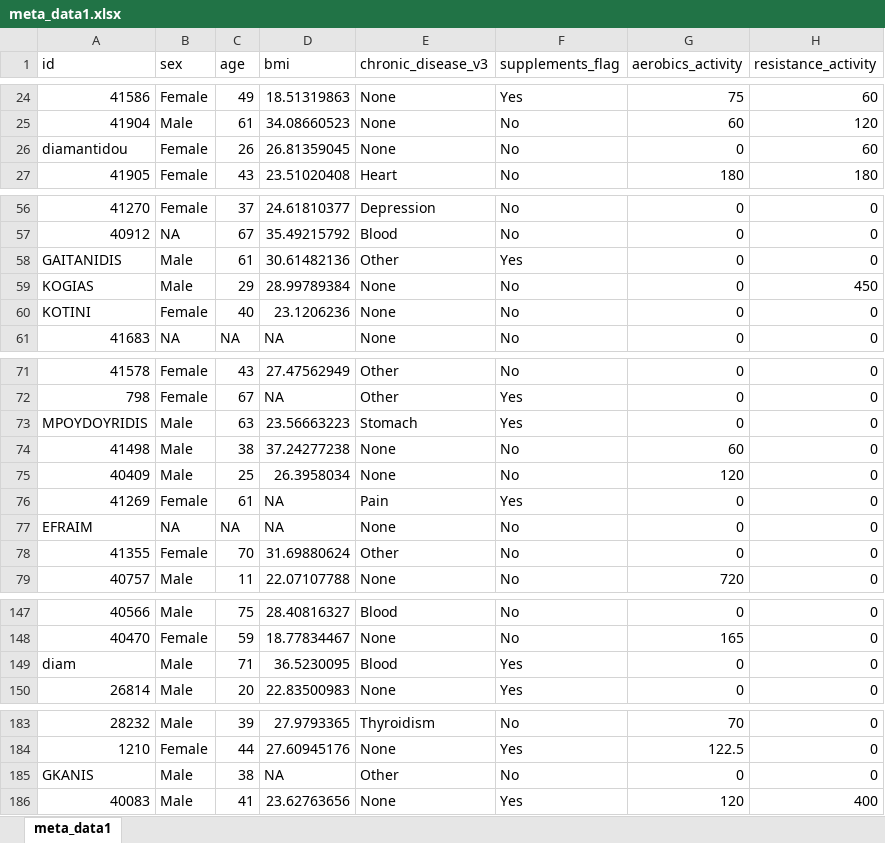
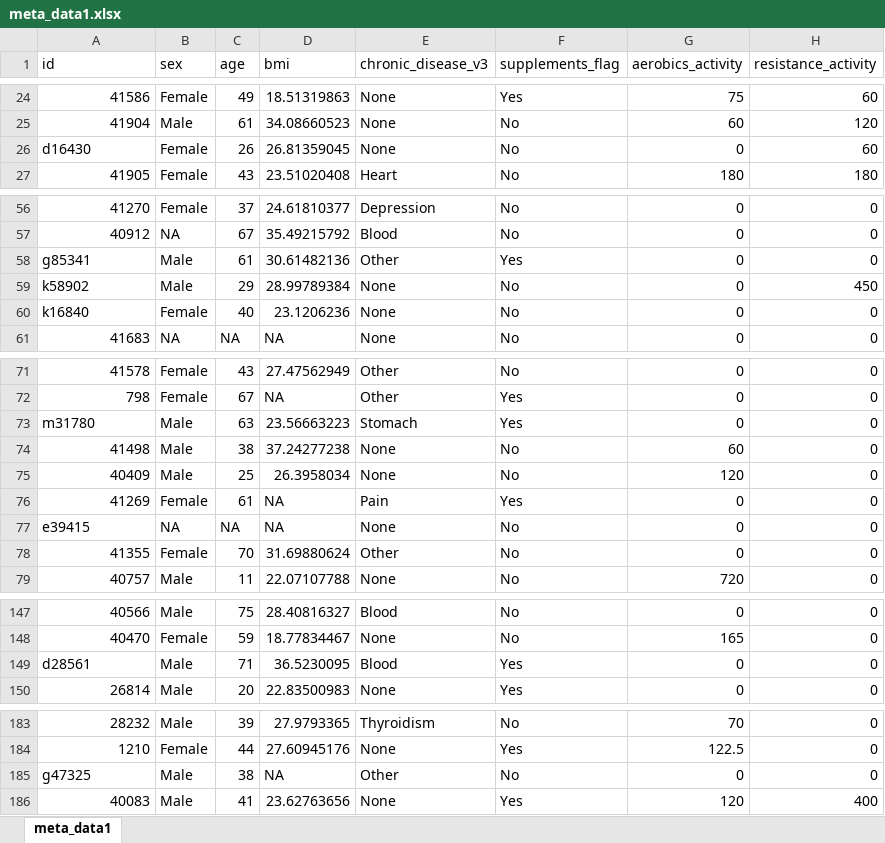
Before and after one commit to ariKoi/AAUranges, an Excel workbook: data/meta_data1.xlsx, sheet meta_data1, drawn as a sheet; only a part is shown, gaps mark what is left out; values as stored, in another font and other column widths than the file's, no borders; the diff covers the shown part only; the diff names each change by its address in the sheet, - before the commit and + after, or states it on an @@ line.

Commit message:
Added pacman miceRanger and data anonymization

```diff
--- a/data/meta_data1.xlsx (sheet meta_data1)
+++ b/data/meta_data1.xlsx (sheet meta_data1)
-A26 (id): diamantidou
+A26 (id): d16430
-A58 (id): GAITANIDIS
+A58 (id): g85341
-A59 (id): KOGIAS
+A59 (id): k58902
-A60 (id): KOTINI
+A60 (id): k16840
-A73 (id): MPOYDOYRIDIS
+A73 (id): m31780
-A77 (id): EFRAIM
+A77 (id): e39415
-A149 (id): diam
+A149 (id): d28561
-A185 (id): GKANIS
+A185 (id): g47325
```
Also changed, not shown: 4 edited cells elsewhere in this sheet, 3 other files.
